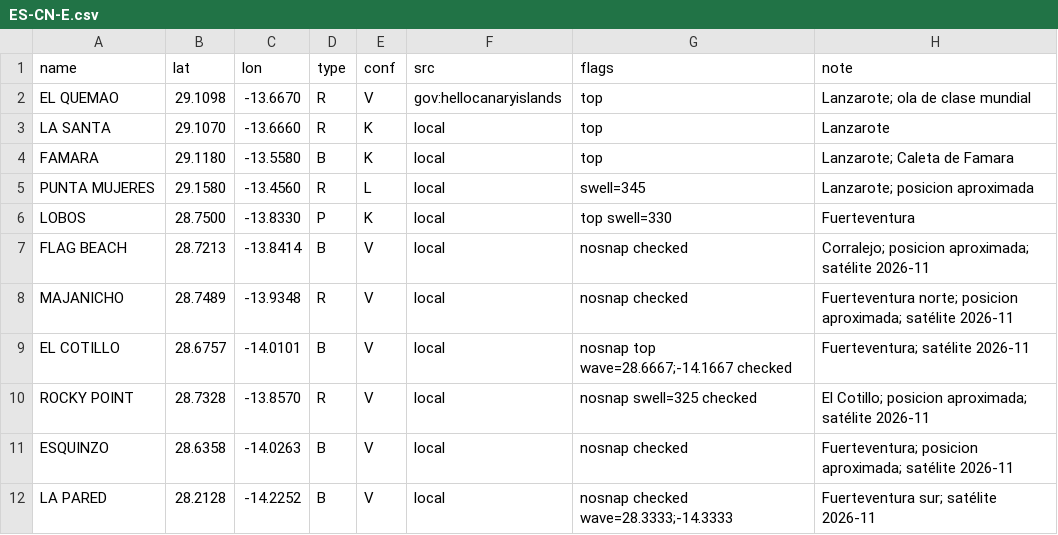
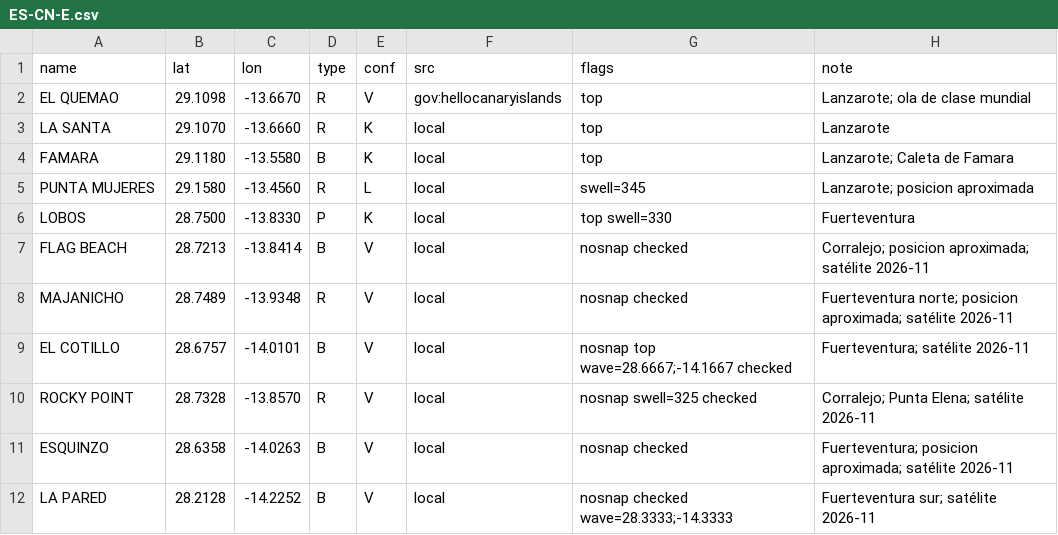
Before and after one commit to scgm11/surf-dawn-data, a CSV file: seeds/spots/ES-CN-E.csv, drawn as a sheet.

```diff
--- a/seeds/spots/ES-CN-E.csv
+++ b/seeds/spots/ES-CN-E.csv
@@ -9,3 +9,3 @@ MAJANICHO,28.7489,-13.9348,R,V,local,nosnap checked,Fuerteventura norte; posicio
 EL COTILLO,28.6757,-14.0101,B,V,local,nosnap top wave=28.6667;-14.1667 checked,Fuerteventura; satélite 2026-11
-ROCKY POINT,28.7328,-13.8570,R,V,local,nosnap swell=325 checked,El Cotillo; posicion aproximada; satélite 2026-11
+ROCKY POINT,28.7328,-13.8570,R,V,local,nosnap swell=325 checked,Corralejo; Punta Elena; satélite 2026-11
 ESQUINZO,28.6358,-14.0263,B,V,local,nosnap checked,Fuerteventura; posicion aproximada; satélite 2026-11
```
Also changed, not shown: seeds/spots/AU-NSW-SC.csv, seeds/spots/GB-SCO.csv, 7 other files.
